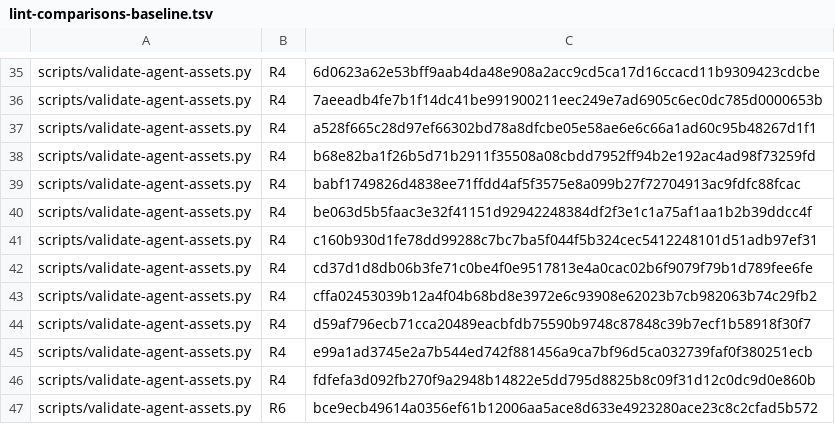
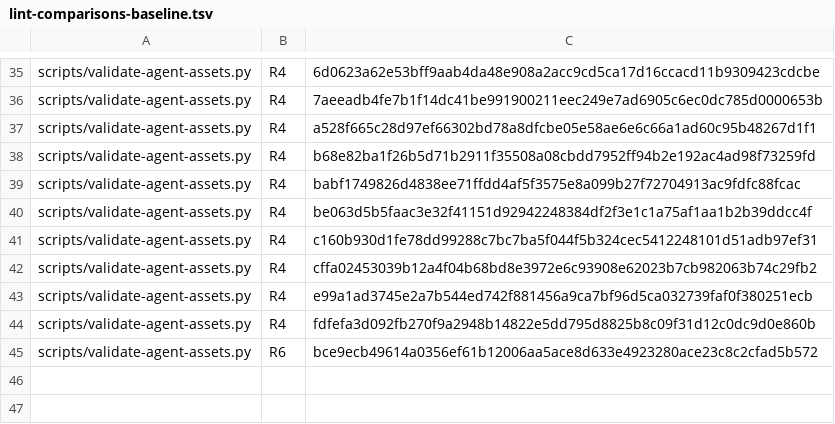
Before and after one commit to mryfmo/dotfiles, a TSV file: scripts/lint-comparisons-baseline.tsv, drawn as a sheet; only a part is shown, gaps mark what is left out; the diff names each change by its address in the sheet, - before the commit and + after, or states it on an @@ line.

```diff
--- a/scripts/lint-comparisons-baseline.tsv
+++ b/scripts/lint-comparisons-baseline.tsv
-row 42: scripts/validate-agent-assets.py | R4 | cd37d1d8db06b3fe71c0be4f0e9517813e4a0cac02b6f9079f79b1d789fee6fe
-row 44: scripts/validate-agent-assets.py | R4 | d59af796ecb71cca20489eacbfdb75590b9748c87848c39b7ecf1b58918f30f7
```
Also changed, not shown: 5 other files.
